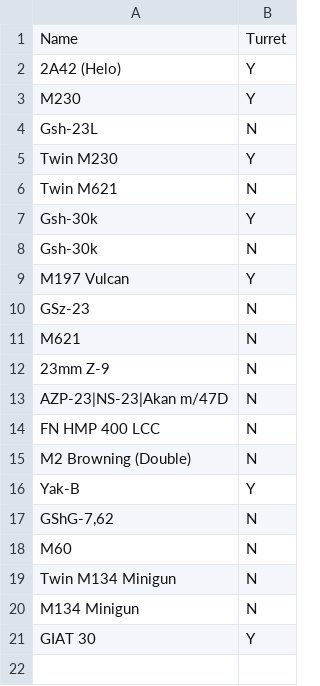
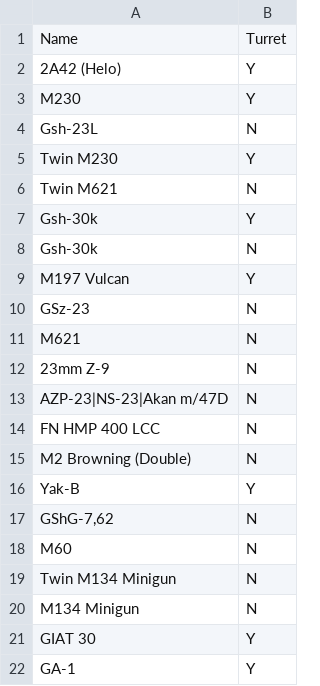
Before and after one commit to fmdostoyevskiy/wgrd-toolbox, a TSV file: data/turreted_weapons.tsv, drawn as a sheet; the diff names each change by its address in the sheet, - before the commit and + after, or states it on an @@ line.

Commit message:
Added GA-1 to turreted autocannons.

```diff
--- a/data/turreted_weapons.tsv
+++ b/data/turreted_weapons.tsv
+row 22: GA-1 | Y
```
